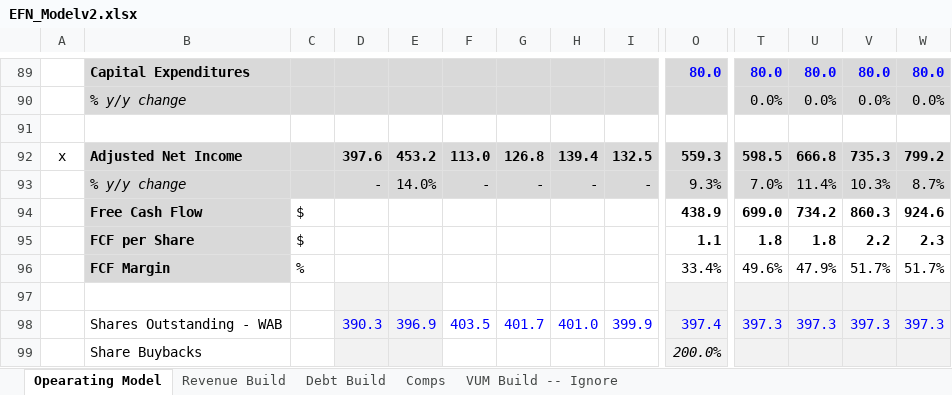
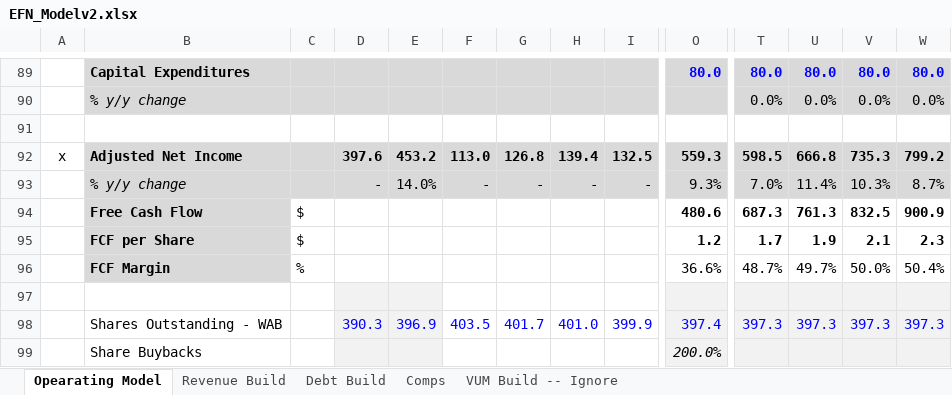
Before and after one commit to curtkiizi-stack/efnmodel, an Excel workbook: EFN_Modelv2.xlsx, sheet Opearating Model, drawn as a sheet; only a part is shown, gaps mark what is left out; values as stored, in another font and other column widths than the file's, no borders; removed rows and columns are numbered as before the commit, all else as after; rows hold the shown columns only; the diff covers the shown part only; the diff names each change by its address in the sheet, - before the commit and + after, or states it on an @@ line.

```diff
--- a/EFN_Modelv2.xlsx (sheet Opearating Model)
+++ b/EFN_Modelv2.xlsx (sheet Opearating Model)
-row 94:  | Free Cash Flow | $ |  |  |  |  |  |  | 438.9 | 699.0 | 734.2 | 860.3 | 924.6
-row 95:  | FCF per Share | $ |  |  |  |  |  |  | 1.1 | 1.8 | 1.8 | 2.2 | 2.3
-row 96:  | FCF Margin | % |  |  |  |  |  |  | 33.4% | 49.6% | 47.9% | 51.7% | 51.7%
+row 94:  | Free Cash Flow | $ |  |  |  |  |  |  | 480.6 | 687.3 | 761.3 | 832.5 | 900.9
+row 95:  | FCF per Share | $ |  |  |  |  |  |  | 1.2 | 1.7 | 1.9 | 2.1 | 2.3
+row 96:  | FCF Margin | % |  |  |  |  |  |  | 36.6% | 48.7% | 49.7% | 50.0% | 50.4%
```
Also changed, not shown: 9 added rows and 9 removed rows elsewhere in this sheet.
